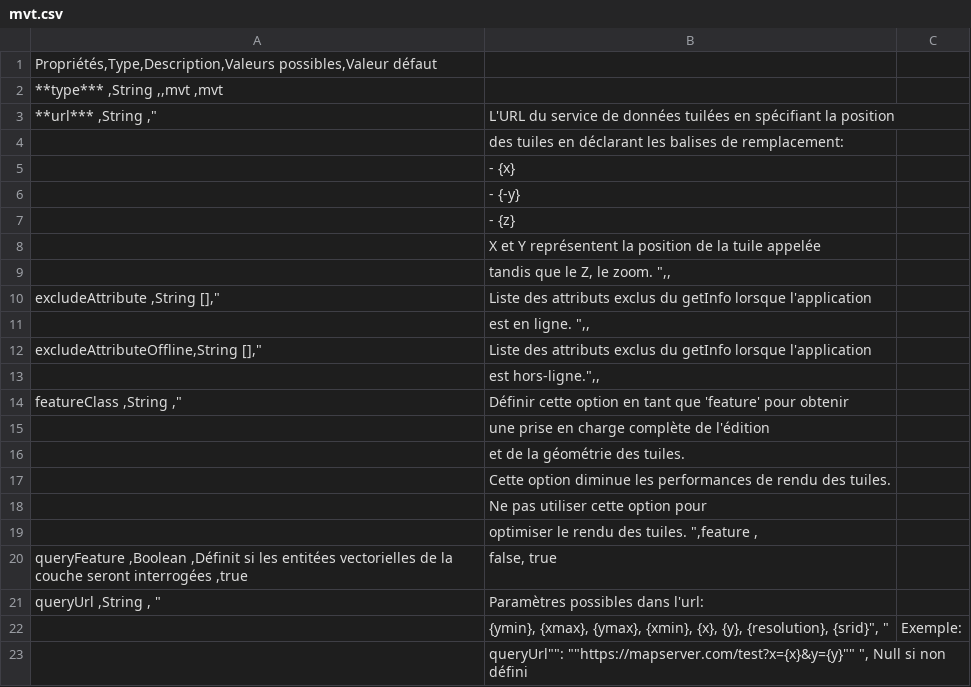
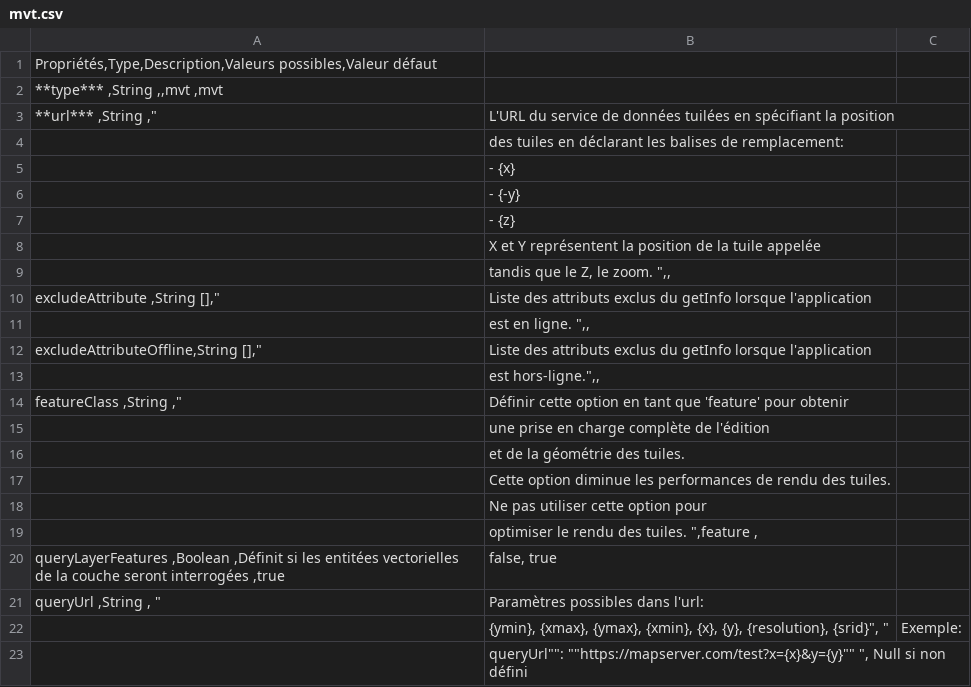
Before and after one commit to infra-geo-ouverte/igo2, a CSV file: docs/_tables/fr/properties/sources/mvt.csv, drawn as a sheet.

Commit message:
docs(queryFeature) change variable name to avoid confusion with 'queryFeatures'

```diff
--- a/docs/_tables/fr/properties/sources/mvt.csv
+++ b/docs/_tables/fr/properties/sources/mvt.csv
@@ -19,3 +19,3 @@ featureClass ,String ,"| Définir cette option en tant que 'feature' pour
 | optimiser le rendu des tuiles. ",feature ,
-queryFeature ,Boolean ,Définit si les entitées vectorielles de la couche seront interrogées ,true | false, true
+queryLayerFeatures ,Boolean ,Définit si les entitées vectorielles de la couche seront interrogées ,true | false, true
 queryUrl ,String , "| Paramètres possibles dans l'url:
```
Also changed, not shown: docs/_tables/fr/properties/sources/wms.csv.
